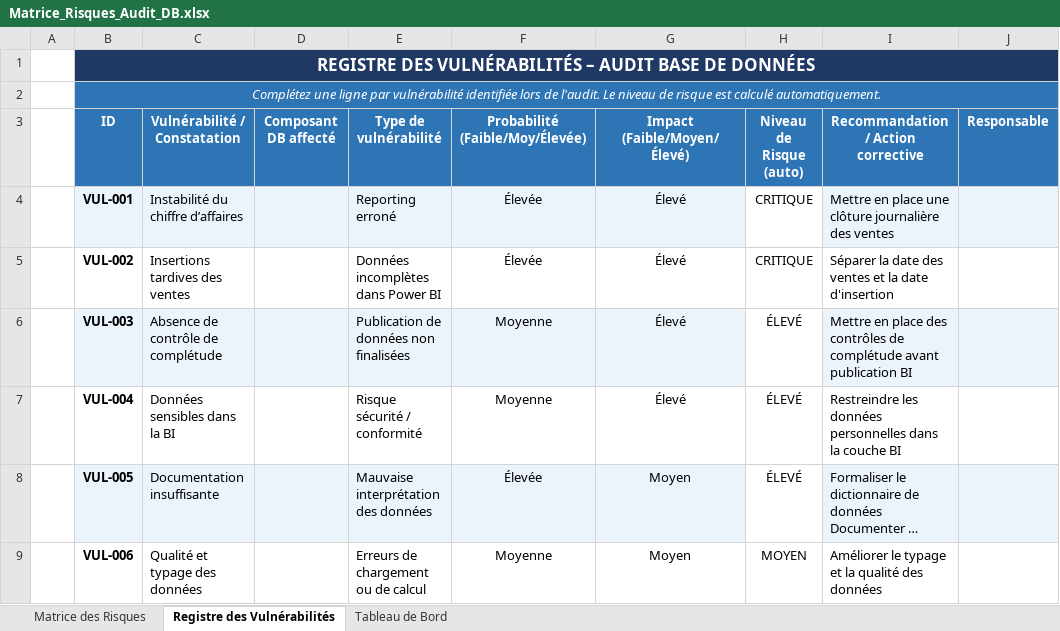
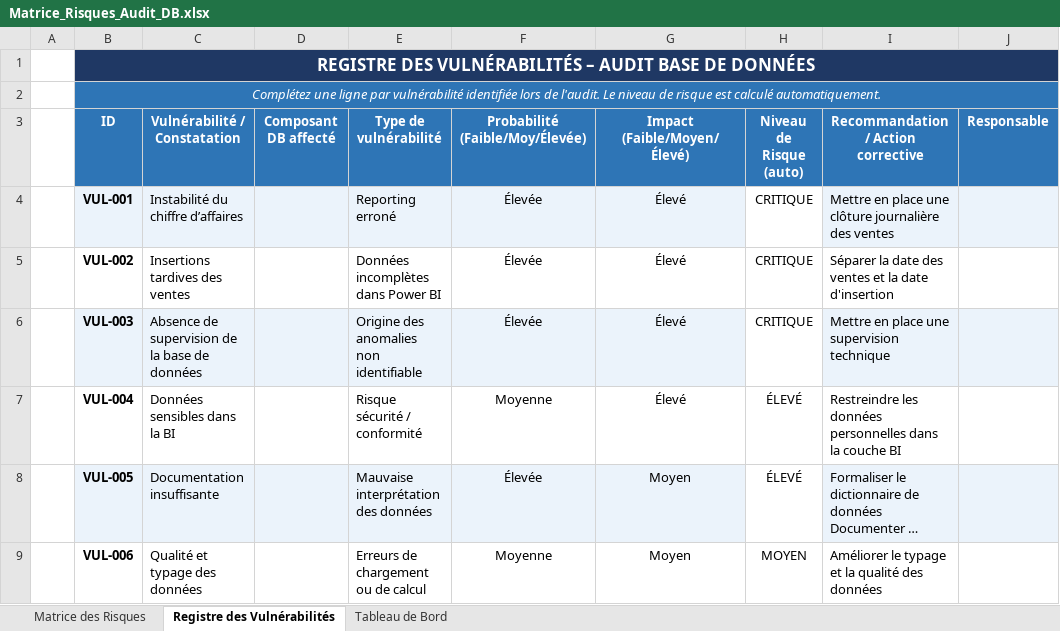
Before and after one commit to Sebules/Project_4_OpenClassrooms_Data_Engineer, an Excel workbook: Matrice_Risques_Audit_DB.xlsx, sheet Registre des Vulnérabilités, drawn as a sheet; only a part is shown; long unchanged cells end in …; values as stored, in another font and other column widths than the file's, no borders; conditional formats not drawn; the diff names each change by its address in the sheet, - before the commit and + after, or states it on an @@ line.

```diff
--- a/Matrice_Risques_Audit_DB.xlsx (sheet Registre des Vulnérabilités)
+++ b/Matrice_Risques_Audit_DB.xlsx (sheet Registre des Vulnérabilités)
-C6 (Vulnérabilité / Constatation): Absence de contrôle de complétude
+C6 (Vulnérabilité / Constatation): Absence de supervision de la base de données
-E6 (Type de vulnérabilité): Publication de données non finalisées
+E6 (Type de vulnérabilité): Origine des anomalies non identifiable
-F6 (Probabilité (Faible/Moy/Élevée)): Moyenne
+F6 (Probabilité (Faible/Moy/Élevée)): Élevée
-H6 (Niveau de Risque (auto)): ÉLEVÉ
+H6 (Niveau de Risque (auto)): CRITIQUE
-I6: …en place des contrôles de complétude avant publication BI
+I6: …en place une supervision technique
```
Also changed, not shown: sheet Tableau de Bord, 3 other files.
